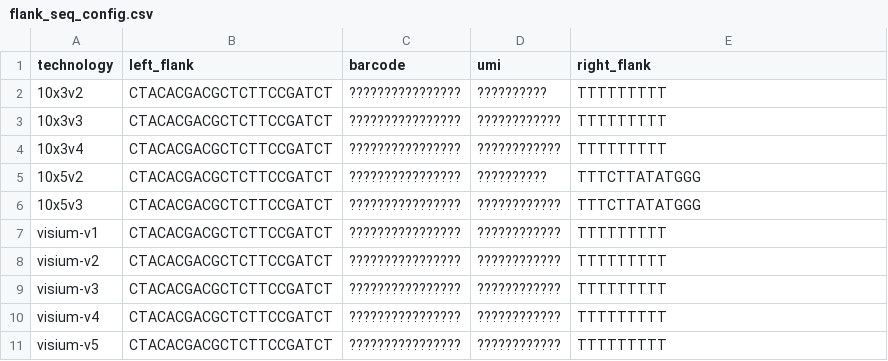
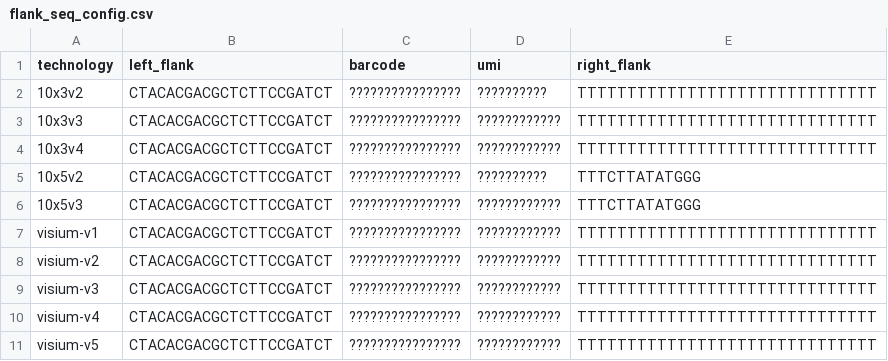
Before and after one commit to GoekeLab/bambu-pipe, a CSV file: 10x_config/flank_seq_config.csv, drawn as a sheet.

```diff
--- a/10x_config/flank_seq_config.csv
+++ b/10x_config/flank_seq_config.csv
@@ -1,11 +1,11 @@
 technology,left_flank,barcode,umi,right_flank
-10x3v2,CTACACGACGCTCTTCCGATCT,????????????????,??????????,TTTTTTTTT
-10x3v3,CTACACGACGCTCTTCCGATCT,????????????????,????????????,TTTTTTTTT
-10x3v4,CTACACGACGCTCTTCCGATCT,????????????????,????????????,TTTTTTTTT
+10x3v2,CTACACGACGCTCTTCCGATCT,????????????????,??????????,TTTTTTTTTTTTTTTTTTTTTTTTTTTTTT
+10x3v3,CTACACGACGCTCTTCCGATCT,????????????????,????????????,TTTTTTTTTTTTTTTTTTTTTTTTTTTTTT
+10x3v4,CTACACGACGCTCTTCCGATCT,????????????????,????????????,TTTTTTTTTTTTTTTTTTTTTTTTTTTTTT
 10x5v2,CTACACGACGCTCTTCCGATCT,????????????????,??????????,TTTCTTATATGGG
 10x5v3,CTACACGACGCTCTTCCGATCT,????????????????,????????????,TTTCTTATATGGG
-visium-v1,CTACACGACGCTCTTCCGATCT,????????????????,????????????,TTTTTTTTT
-visium-v2,CTACACGACGCTCTTCCGATCT,????????????????,????????????,TTTTTTTTT
-visium-v3,CTACACGACGCTCTTCCGATCT,????????????????,????????????,TTTTTTTTT
-visium-v4,CTACACGACGCTCTTCCGATCT,????????????????,????????????,TTTTTTTTT
-visium-v5,CTACACGACGCTCTTCCGATCT,????????????????,????????????,TTTTTTTTT
+visium-v1,CTACACGACGCTCTTCCGATCT,????????????????,????????????,TTTTTTTTTTTTTTTTTTTTTTTTTTTTTT
+visium-v2,CTACACGACGCTCTTCCGATCT,????????????????,????????????,TTTTTTTTTTTTTTTTTTTTTTTTTTTTTT
+visium-v3,CTACACGACGCTCTTCCGATCT,????????????????,????????????,TTTTTTTTTTTTTTTTTTTTTTTTTTTTTT
+visium-v4,CTACACGACGCTCTTCCGATCT,????????????????,????????????,TTTTTTTTTTTTTTTTTTTTTTTTTTTTTT
+visium-v5,CTACACGACGCTCTTCCGATCT,????????????????,????????????,TTTTTTTTTTTTTTTTTTTTTTTTTTTTTT
```
Also changed, not shown: 3 other files.
